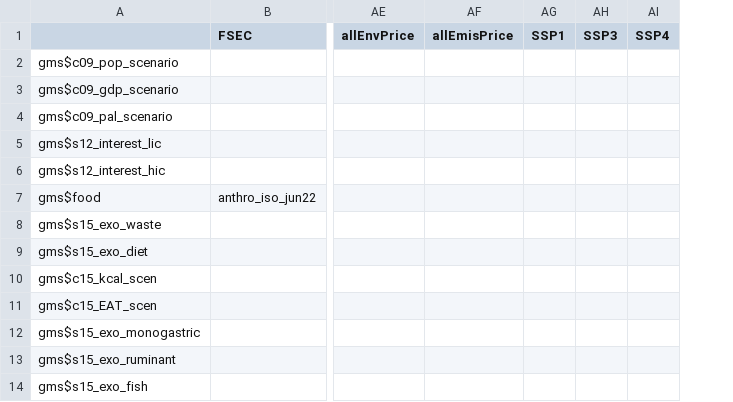
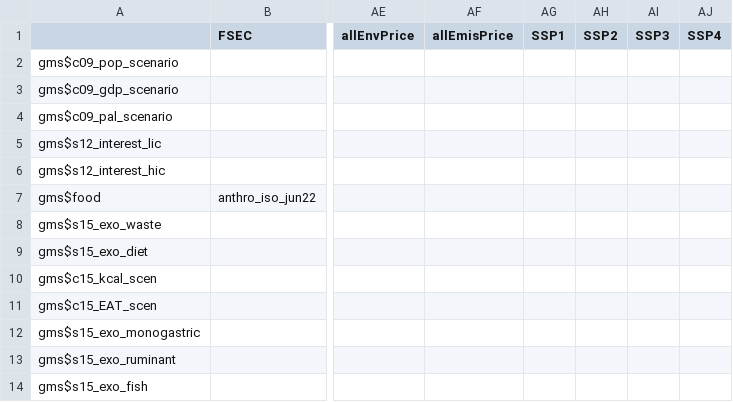
Before and after one commit to magpiemodel/magpie, a CSV file: config/scenario_fsec.csv, drawn as a sheet; only a part is shown, gaps mark what is left out; the diff names each change by its address in the sheet, - before the commit and + after, or states it on an @@ line.

Commit message:
added SSP2 column to scenario_fsec.csv config file

```diff
--- a/config/scenario_fsec.csv
+++ b/config/scenario_fsec.csv
+column AH (SSP2), empty
```
